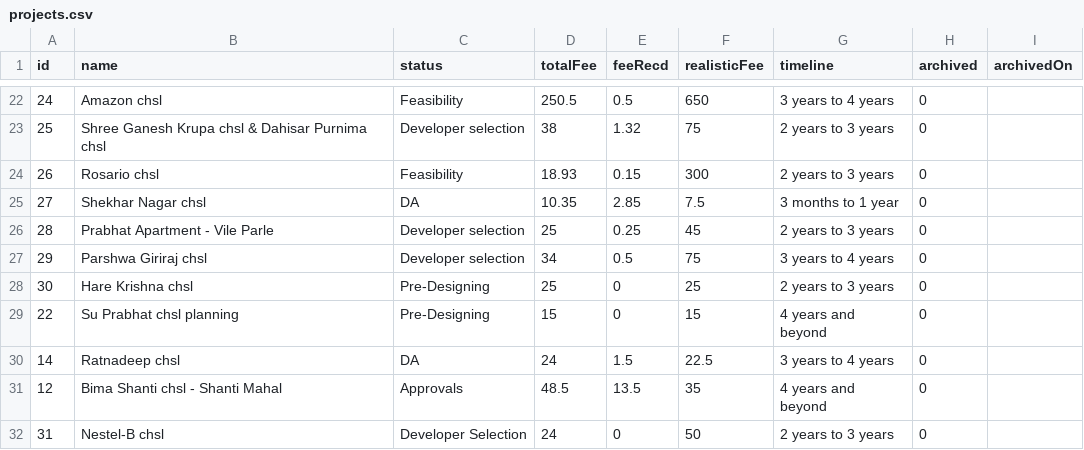
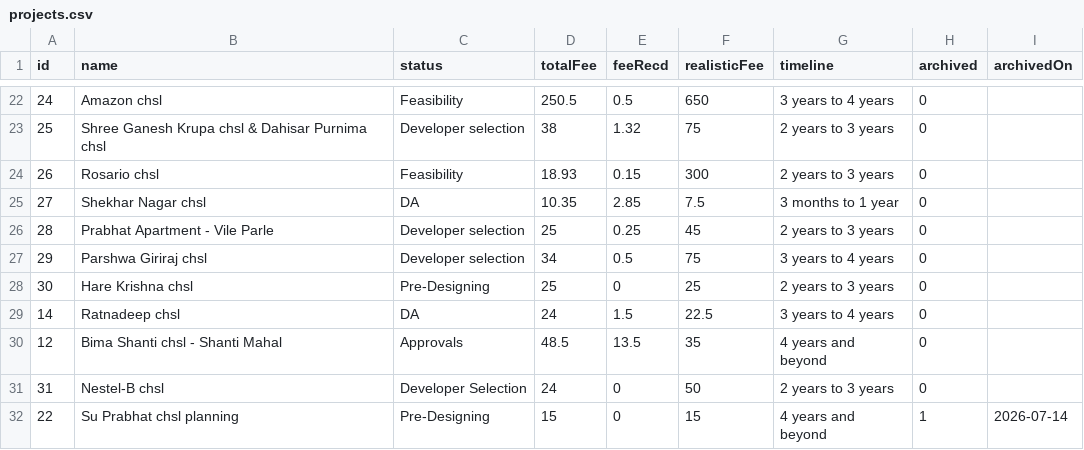
Before and after one commit to architectbharat-png/ABS-Project-Dashboard, a CSV file: projects.csv, drawn as a sheet; only a part is shown, gaps mark what is left out; removed rows and columns are numbered as before the commit, all else as after; the diff names each change by its address in the sheet, - before the commit and + after, or states it on an @@ line.

Commit message:
Auto-sync from ABS Project Priority Dashboard

```diff
--- a/projects.csv
+++ b/projects.csv
-row 29: 22 | Su Prabhat chsl planning | Pre-Designing | 15 | 0 | 15 | 4 years and beyond | 0
+row 32: 22 | Su Prabhat chsl planning | Pre-Designing | 15 | 0 | 15 | 4 years and beyond | 1 | 2026-07-14
```
